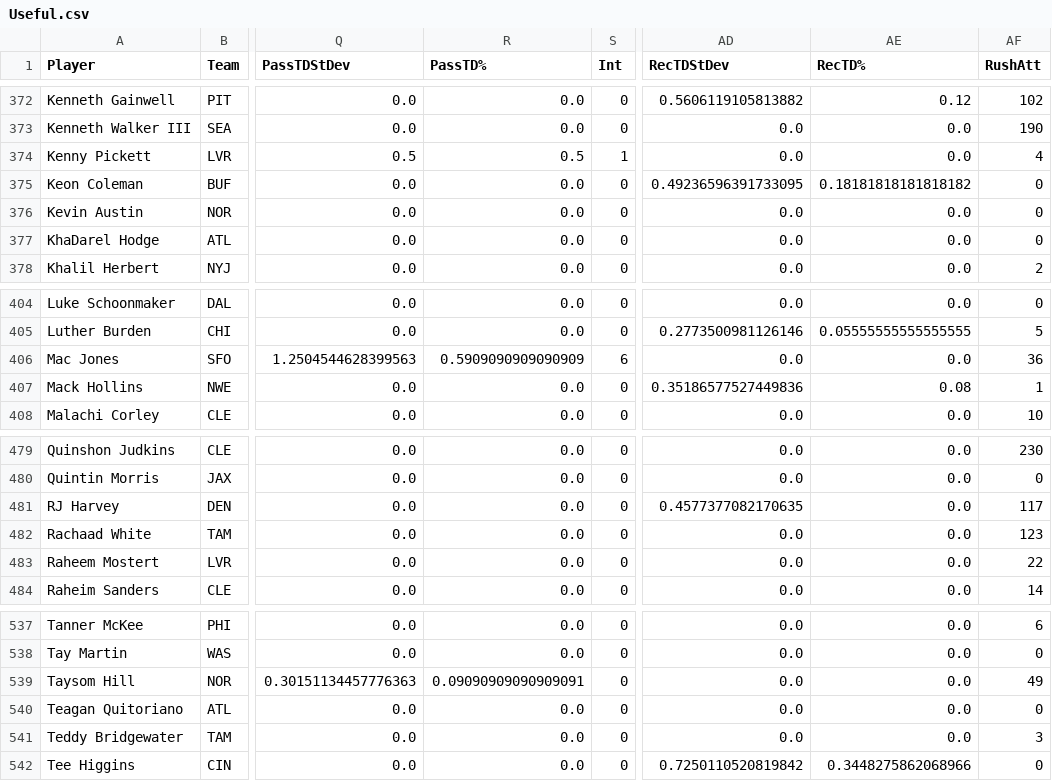
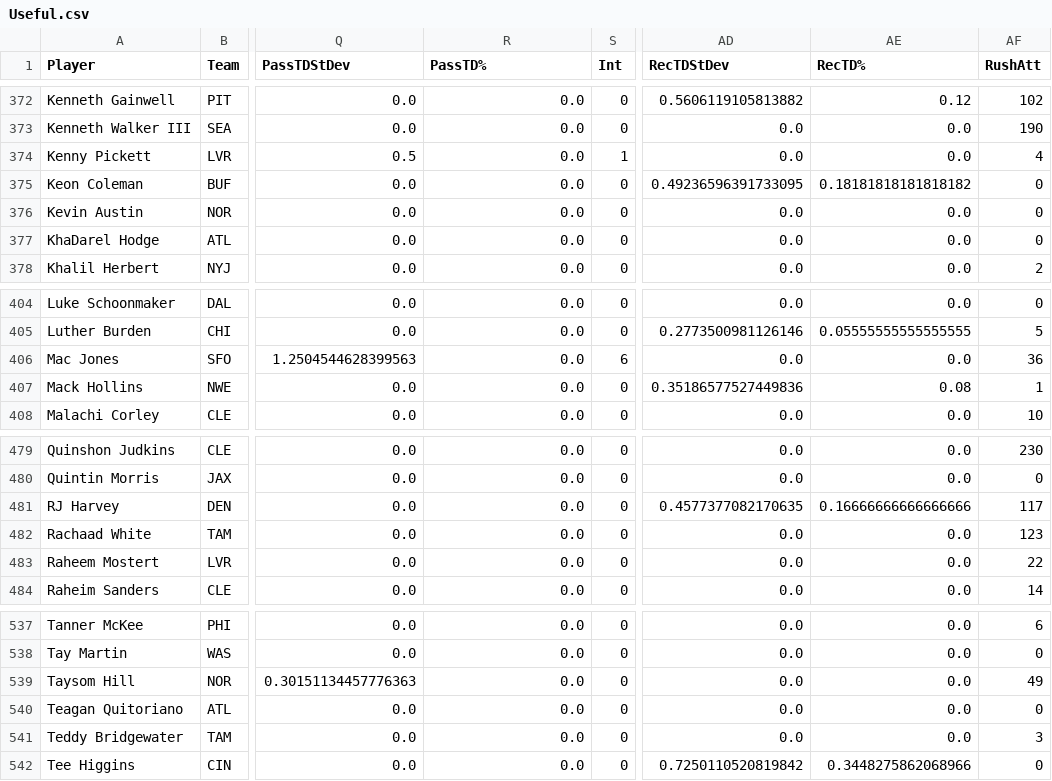
Before and after one commit to arahe1/WebProjects, a CSV file: CSVs/Useful.csv, drawn as a sheet; only a part is shown, gaps mark what is left out; the diff covers the shown part only; the diff names each change by its address in the sheet, - before the commit and + after, or states it on an @@ line.

```diff
--- a/CSVs/Useful.csv
+++ b/CSVs/Useful.csv
-R374 (PassTD%): 0.5
+R374 (PassTD%): 0.0
-R406 (PassTD%): 0.5909090909090909
+R406 (PassTD%): 0.0
-AE481 (RecTD%): 0.0
+AE481 (RecTD%): 0.16666666666666666
-R539 (PassTD%): 0.09090909090909091
+R539 (PassTD%): 0.0
```
Also changed, not shown: 12 edited cells elsewhere in this file, CSVs/Rest_Of_Season.csv, CSVs/SuperFlex.csv, 31 other files.
